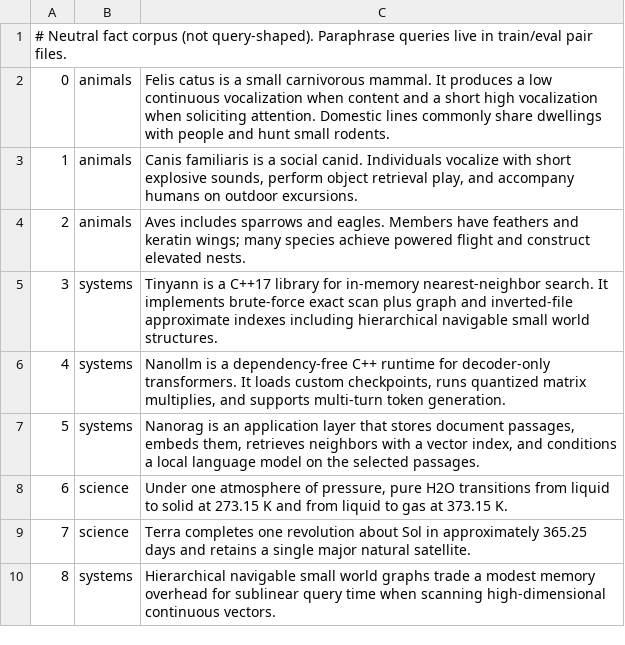
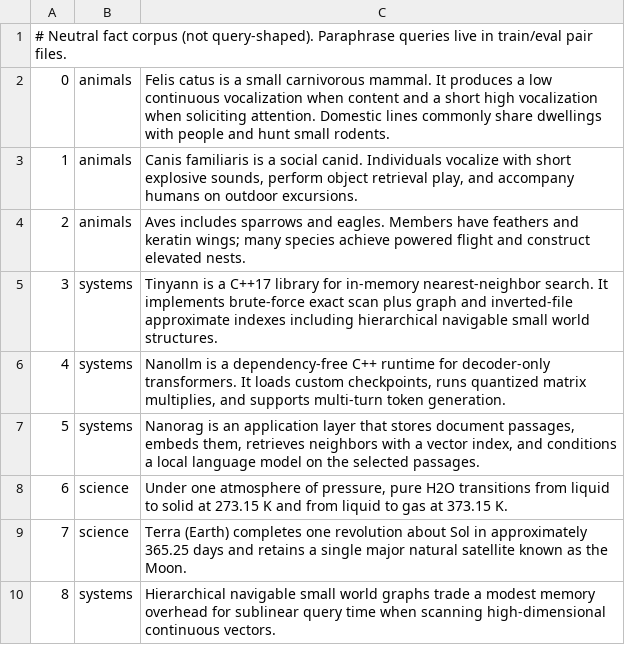
Before and after one commit to mertugr/nanorag, a TSV file: data/demo/chunks.tsv, drawn as a sheet.

```diff
--- a/data/demo/chunks.tsv
+++ b/data/demo/chunks.tsv
@@ -8,3 +8,3 @@
 6	science	Under one atmosphere of pressure, pure H2O transitions from liquid to solid at 273.15 K and from liquid to gas at 373.15 K.
-7	science	Terra completes one revolution about Sol in approximately 365.25 days and retains a single major natural satellite.
+7	science	Terra (Earth) completes one revolution about Sol in approximately 365.25 days and retains a single major natural satellite known as the Moon.
 8	systems	Hierarchical navigable small world graphs trade a modest memory overhead for sublinear query time when scanning high-dimensional continuous vectors.
```
Also changed, not shown: data/demo/train_pairs.tsv, 11 other files.
